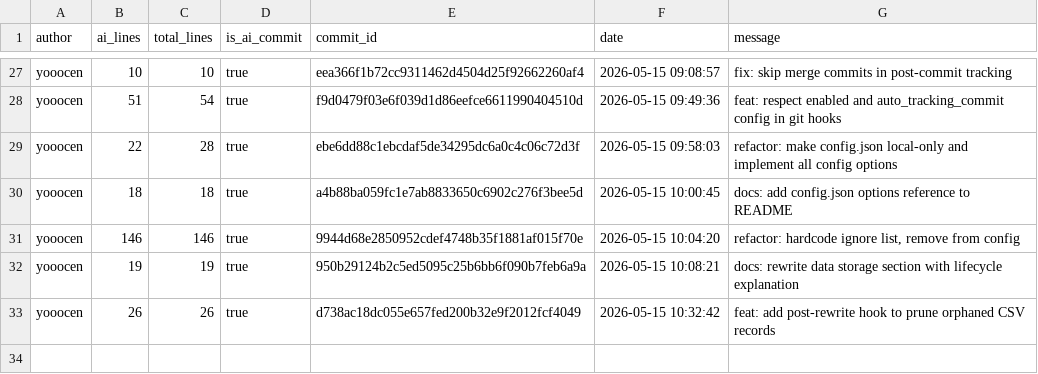
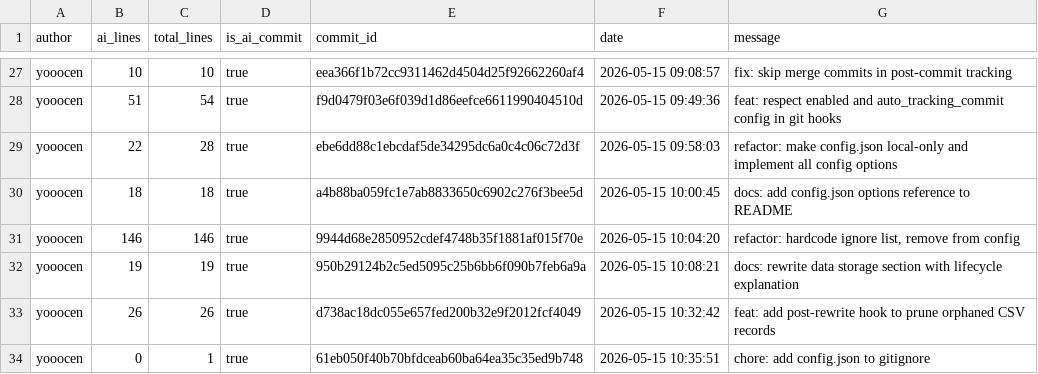
Before and after one commit to JohnJAS/git-code-tracker, a CSV file: .ai-tracking/yooocen.csv, drawn as a sheet; only a part is shown, gaps mark what is left out.

```diff
--- a/.ai-tracking/yooocen.csv
+++ b/.ai-tracking/yooocen.csv
@@ -33 +33,2 @@ yooocen,19,19,true,950b29124b2c5ed5095c25b6bb6f090b7feb6a9a,2026-05-15 10:08:21,
 yooocen,26,26,true,d738ac18dc055e657fed200b32e9f2012fcf4049,2026-05-15 10:32:42,feat: add post-rewrite hook to prune orphaned CSV records
+yooocen,0,1,true,61eb050f40b70bfdceab60ba64ea35c35ed9b748,2026-05-15 10:35:51,chore: add config.json to gitignore
```
